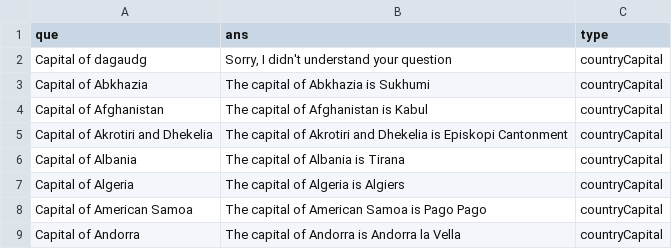
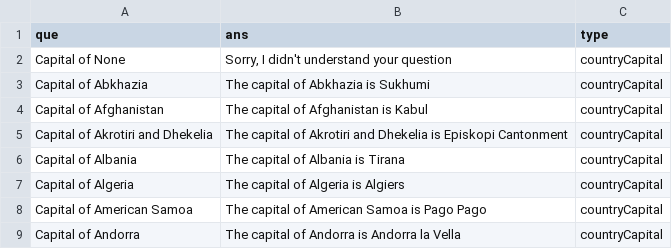
Before and after one commit to ovibaridar/Clean_Data_from_Data_frame, a CSV file: File/country-list.csv, drawn as a sheet; only a part is shown.

Commit message:
edit

```diff
--- a/File/country-list.csv
+++ b/File/country-list.csv
@@ -1,3 +1,3 @@
 que,ans,type
-Capital of dagaudg,"Sorry, I didn't understand your question",countryCapital
+Capital of None,"Sorry, I didn't understand your question",countryCapital
 Capital of Abkhazia,The capital of Abkhazia is Sukhumi,countryCapital
```
